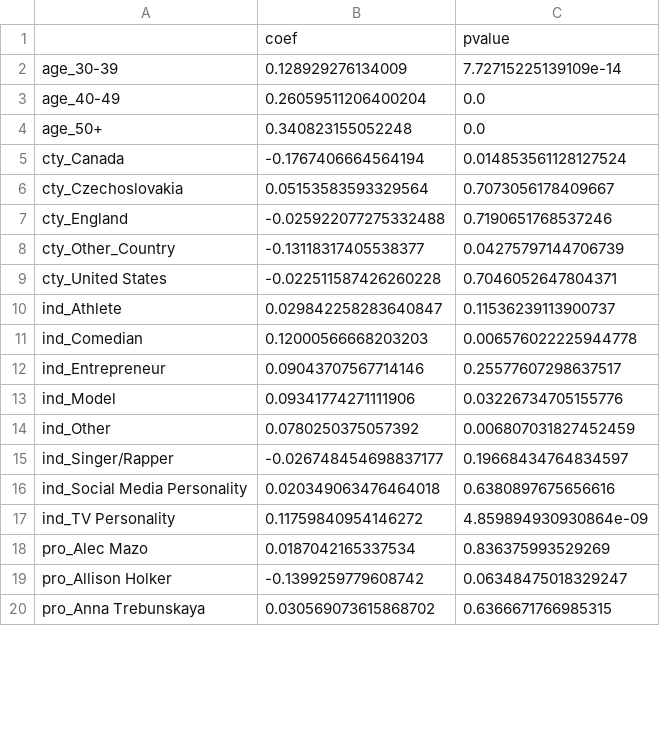
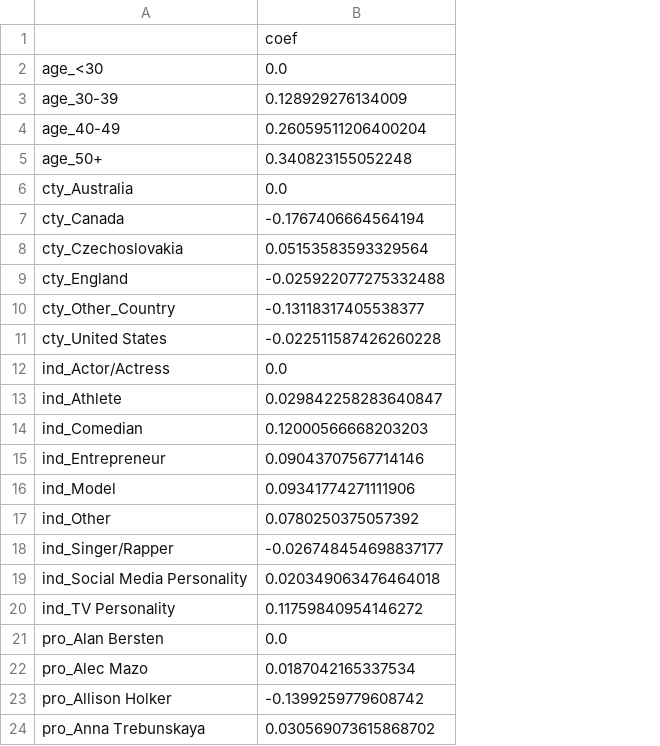
Before and after one commit to gaozhi2003/MCM2026, a CSV file: problem3/coef_judge_rank_norm.csv, drawn as a sheet; only a part is shown; removed rows and columns are numbered as before the commit, all else as after; the diff names each change by its address in the sheet, - before the commit and + after, or states it on an @@ line.

```diff
--- a/problem3/coef_judge_rank_norm.csv
+++ b/problem3/coef_judge_rank_norm.csv
-column C, rows 1-20: pvalue | 7.72715225139109e-14 | 0.0 | 0.0 | 0.014853561128127524 | 0.7073056178409667 | 0.7190651768537246 | 0.04275797144706739 | 0.7046052647804371 | 0.11536239113900737 | 0.006576022225944778 | 0.25577607298637517 | 0.03226734705155776 | 0.006807031827452459 | 0.19668434764834597 | 0.6380897675656616 | 4.859894930930864e-09 | 0.836375993529269 | 0.06348475018329247 | 0.6366671766985315
+row 2: age_<30 | 0.0
+row 6: cty_Australia | 0.0
+row 12: ind_Actor/Actress | 0.0
+row 21: pro_Alan Bersten | 0.0
```
Also changed, not shown: problem3/coef_audience_rank_norm.csv, problem3/coef_placement_only.csv, 5 other files.
